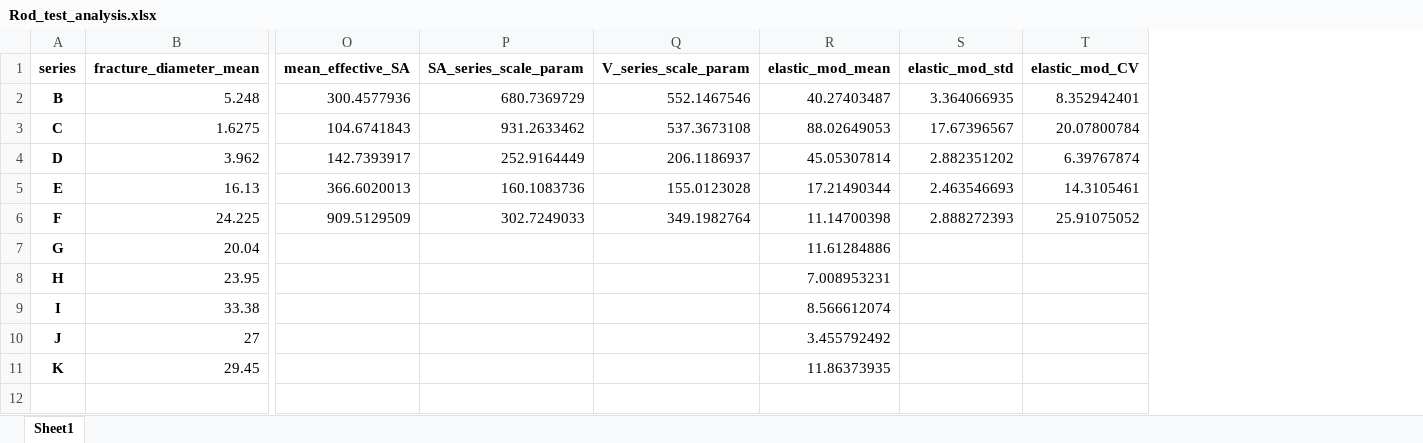
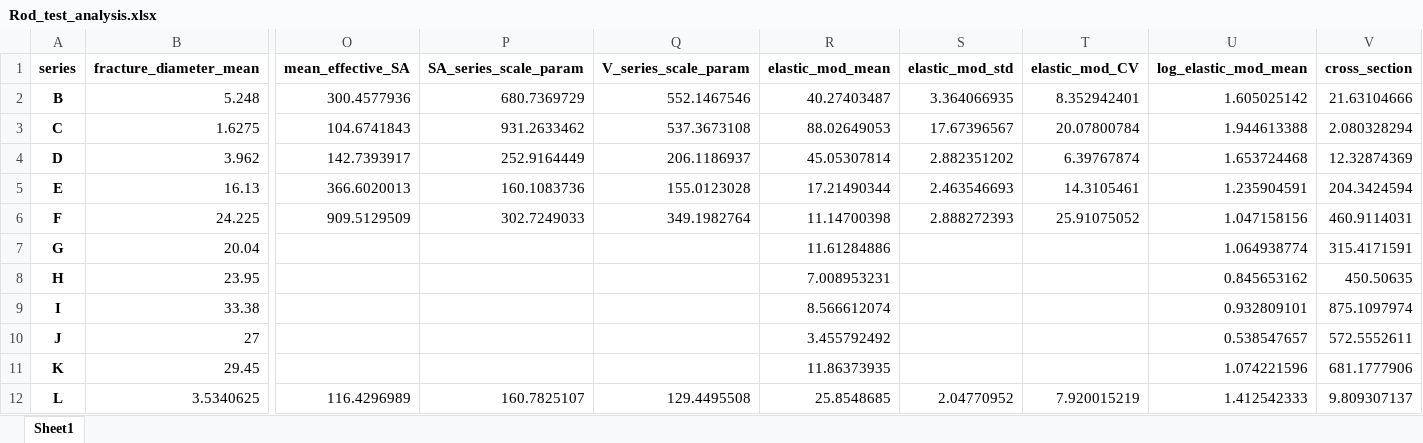
Before and after one commit to Mackus101/GlassMechAnalysis, an Excel workbook: Rod_test_analysis.xlsx, sheet Sheet1, drawn as a sheet; only a part is shown, gaps mark what is left out; values as stored, in another font and other column widths than the file's, no borders; rows hold the shown columns only; the diff names each change by its address in the sheet, - before the commit and + after, or states it on an @@ line.

Commit message:
Add logarithm and cross section size to elastic calcs

```diff
--- a/Rod_test_analysis.xlsx (sheet Sheet1)
+++ b/Rod_test_analysis.xlsx (sheet Sheet1)
+column U (log_elastic_mod_mean), rows 2-11: 1.605025142 | 1.944613388 | 1.653724468 | 1.235904591 | 1.047158156 | 1.064938774 | 0.845653162 | 0.932809101 | 0.538547657 | 1.074221596
+column V (cross_section), rows 2-11: 21.63104666 | 2.080328294 | 12.32874369 | 204.3424594 | 460.9114031 | 315.4171591 | 450.50635 | 875.1097974 | 572.5552611 | 681.1777906
+row 12: L | 3.5340625 | 116.4296989 | 160.7825107 | 129.4495508 | 25.8548685 | 2.04770952 | 7.920015219 | 1.412542333 | 9.809307137
```
Also changed, not shown: 1 other file.
